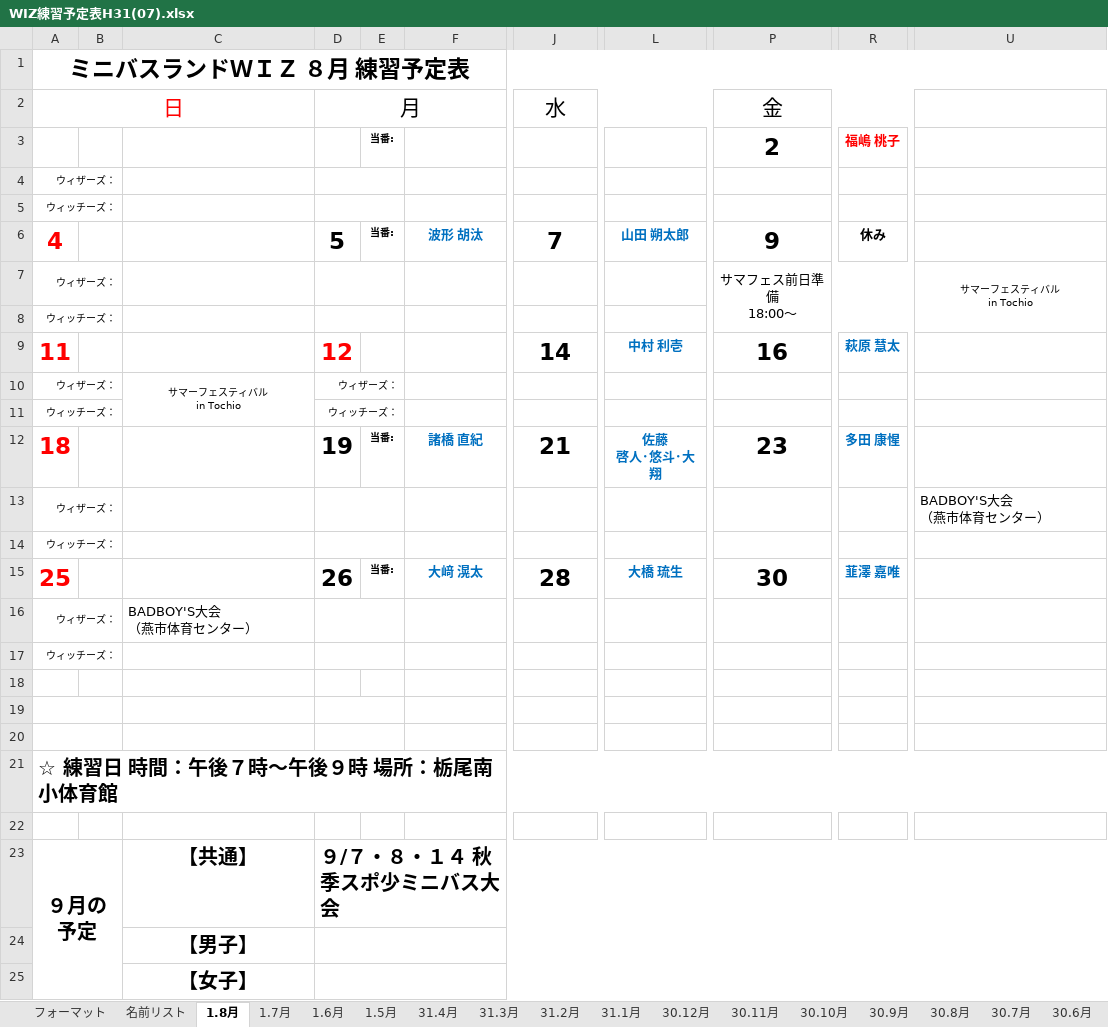
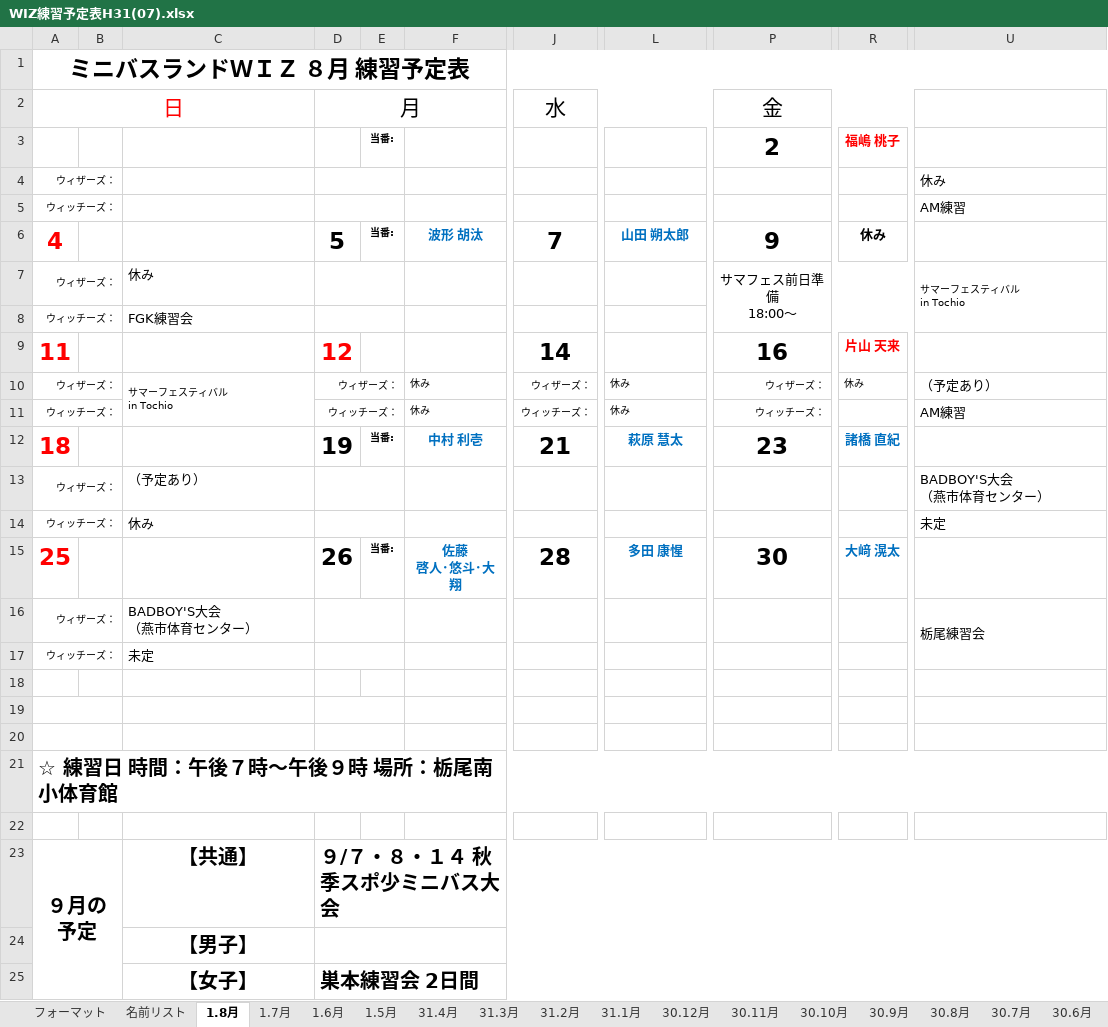
Before and after one commit to glambizm/wisusb, an Excel workbook: 平成31年度/02_予定表/WIZ練習予定表H31(07).xlsx, sheet 1.8月, drawn as a sheet; only a part is shown, gaps mark what is left out; values as stored, in another font and other column widths than the file's, no borders; charts and pictures not drawn; ↵ is a line break in a cell; the diff names each change by its address in the sheet, - before the commit and + after, or states it on an @@ line.

```diff
--- a/平成31年度/02_予定表/WIZ練習予定表H31(07).xlsx (sheet 1.8月)
+++ b/平成31年度/02_予定表/WIZ練習予定表H31(07).xlsx (sheet 1.8月)
-U4: (empty)
+U4: 休み
-U5: (empty)
+U5: AM練習
-C7: (empty)
+C7: 休み
-U7 alignment: center
+U7 alignment: left
-C8: (empty)
+C8: FGK練習会
-L9: 中村 利壱
+L9: (empty)
-R9: 萩原 慧太
+R9: 片山 天来
-R9 text colour: #0070C0
+R9 text colour: #FF0000
-C10 alignment: center
+C10 alignment: left
-F10:F11: (empty)
+F10:F11: 休み
-J10 (水): (empty)
+J10 (水): ウィザーズ：
-L10:L11: (empty)
+L10:L11: 休み
-P10 (金): (empty)
+P10 (金): ウィザーズ：
-R10: (empty)
+R10: 休み
-U10: (empty)
+U10: （予定あり）
-J11 (水): (empty)
+J11 (水): ウィッチーズ：
-P11 (金): (empty)
+P11 (金): ウィッチーズ：
-U11: (empty)
+U11: AM練習
-F12: 諸橋 直紀
+F12: 中村 利壱
-L12: 佐藤 ↵ 啓人･悠斗･大翔
+L12: 萩原 慧太
-R12: 多田 康惺
+R12: 諸橋 直紀
-C13: (empty)
+C13: （予定あり）
-C14: (empty)
+C14: 休み
-U14: (empty)
+U14: 未定
-F15: 大﨑 滉太
+F15: 佐藤 ↵ 啓人･悠斗･大翔
-L15: 大橋 琉生
+L15: 多田 康惺
-R15: 韮澤 嘉唯
+R15: 大﨑 滉太
-U16: (empty)
+U16: 栃尾練習会
+U16:U17 merged
-C17: (empty)
+C17: 未定
-D25 (月): (empty)
+D25 (月): 巣本練習会 2日間
```
Also changed, not shown: charts or pictures, 1 other file.
